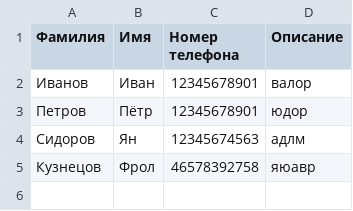
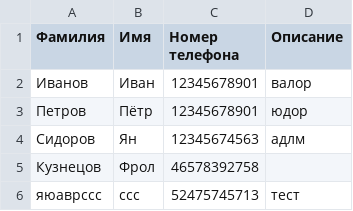
Before and after one commit to SergS-1970/PythonHomework07, a CSV file: Phonebook.csv, drawn as a sheet.

Commit message:
file csv

```diff
--- a/Phonebook.csv
+++ b/Phonebook.csv
@@ -4,2 +4,3 @@
 Сидоров;Ян;12345674563;адлм
-Кузнецов;Фрол;46578392758;яюавр
+Кузнецов;Фрол;46578392758;
+яюаврссс;ссс;52475745713;тест
```
